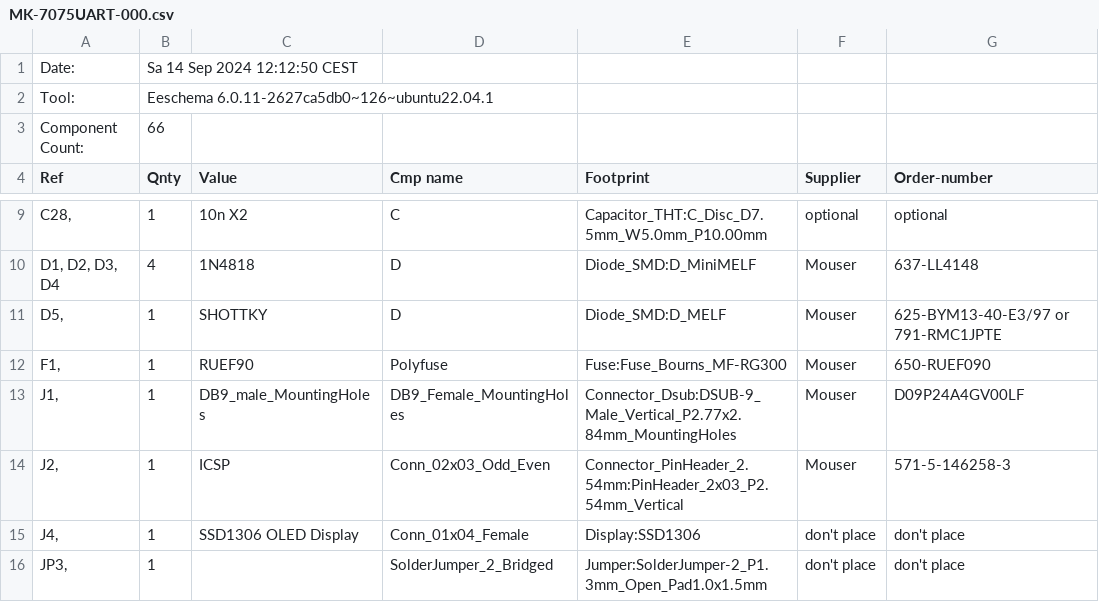
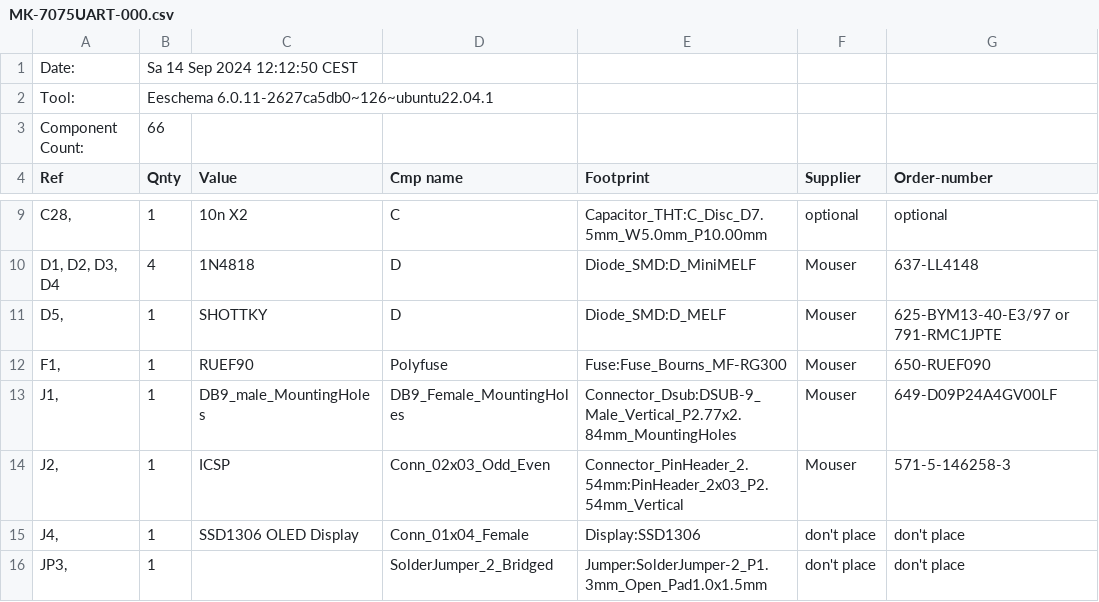
Before and after one commit to matt1187/7075UART, a CSV file: Gerber/MK-7075UART-000.csv, drawn as a sheet; only a part is shown, gaps mark what is left out.

Commit message:
Update MK-7075UART-000.csv

```diff
--- a/Gerber/MK-7075UART-000.csv
+++ b/Gerber/MK-7075UART-000.csv
@@ -12,3 +12,3 @@
 "F1, ","1","RUEF90","Polyfuse","Fuse:Fuse_Bourns_MF-RG300","Mouser","650-RUEF090"
-"J1, ","1","DB9_male_MountingHoles","DB9_Female_MountingHoles","Connector_Dsub:DSUB-9_Male_Vertical_P2.77x2.84mm_MountingHoles","Mouser","D09P24A4GV00LF "
+"J1, ","1","DB9_male_MountingHoles","DB9_Female_MountingHoles","Connector_Dsub:DSUB-9_Male_Vertical_P2.77x2.84mm_MountingHoles","Mouser","649-D09P24A4GV00LF "
 "J2, ","1","ICSP","Conn_02x03_Odd_Even","Connector_PinHeader_2.54mm:PinHeader_2x03_P2.54mm_Vertical","Mouser","571-5-146258-3 "
```
